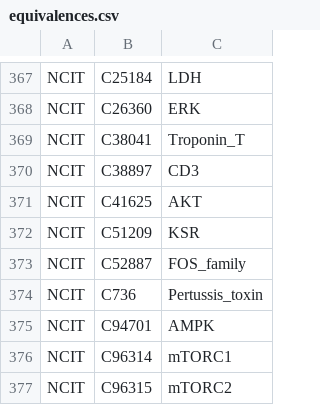
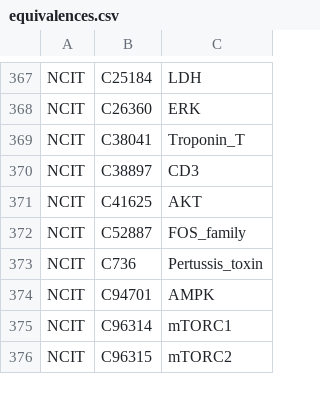
Before and after one commit to johnbachman/famplex, a CSV file: equivalences.csv, drawn as a sheet; only a part is shown, gaps mark what is left out.

Commit message:
Remove inexact equivalence

```diff
--- a/equivalences.csv
+++ b/equivalences.csv
@@ -371,3 +371,2 @@ NCIT,C38897,CD3
 NCIT,C41625,AKT
-NCIT,C51209,KSR
 NCIT,C52887,FOS_family
```
